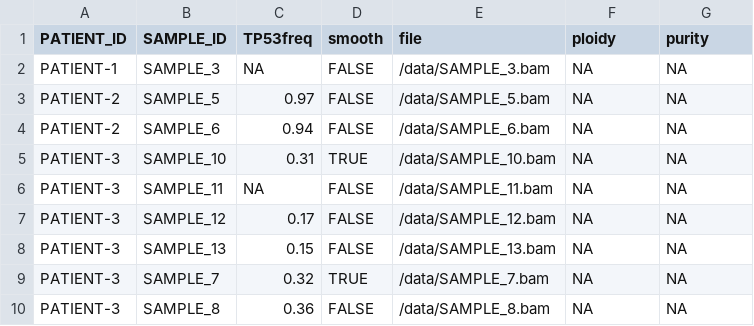
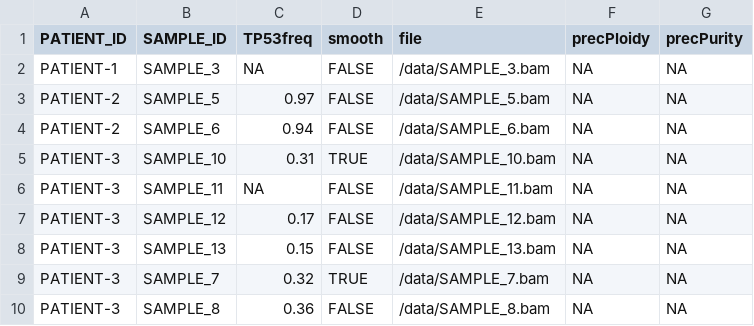
Before and after one commit to Phil9S/swgs-absolutecn, a TSV file: sample_sheet_example.tsv, drawn as a sheet.

Commit message:
added functionality to specify precomputed ploidy and purity for a given sample. Can be provided together or either ploidy and purity independently

```diff
--- a/sample_sheet_example.tsv
+++ b/sample_sheet_example.tsv
@@ -1,2 +1,2 @@
-PATIENT_ID	SAMPLE_ID	TP53freq	smooth	file	ploidy	purity
+PATIENT_ID	SAMPLE_ID	TP53freq	smooth	file	precPloidy	precPurity
 PATIENT-1	SAMPLE_3	NA	FALSE	/data/SAMPLE_3.bam	NA	NA
```
Also changed, not shown: 4 other files.
